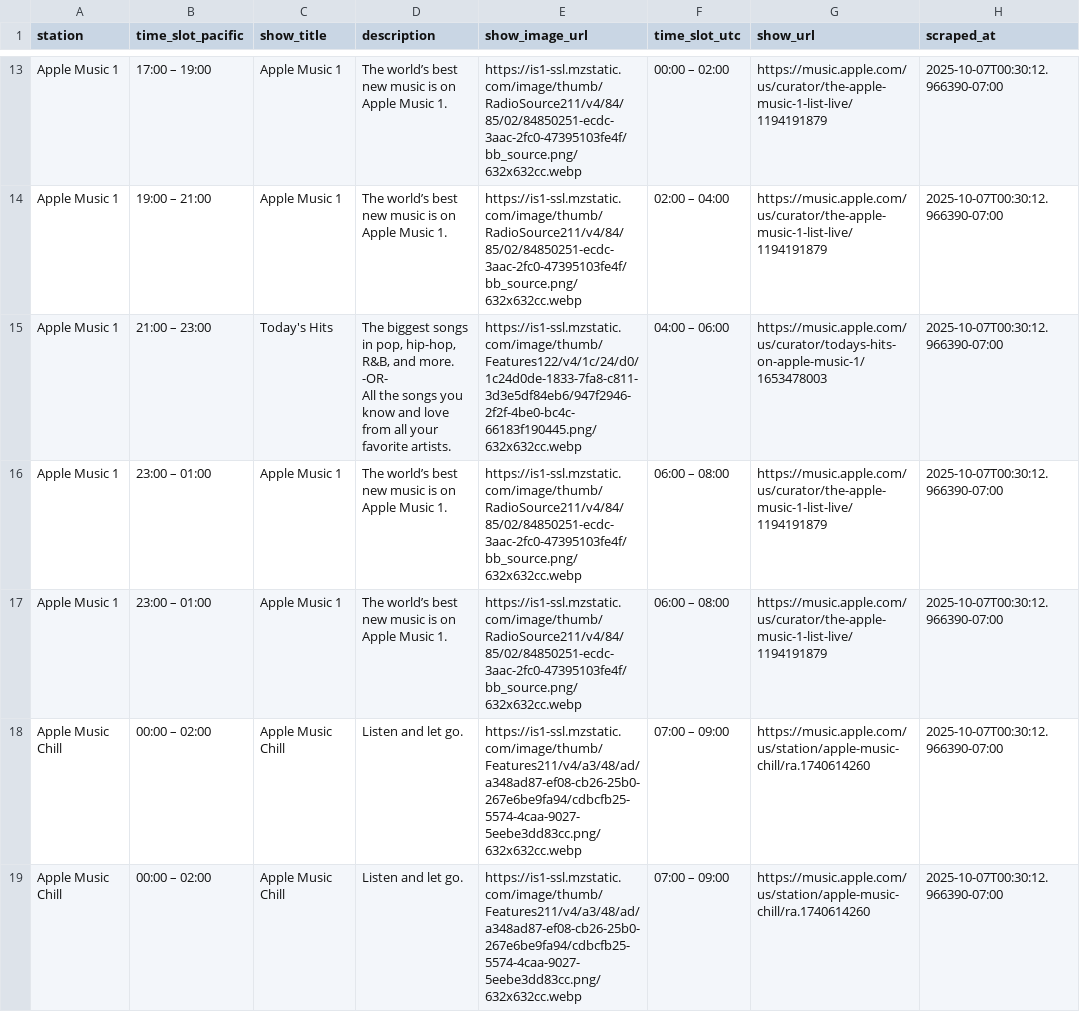
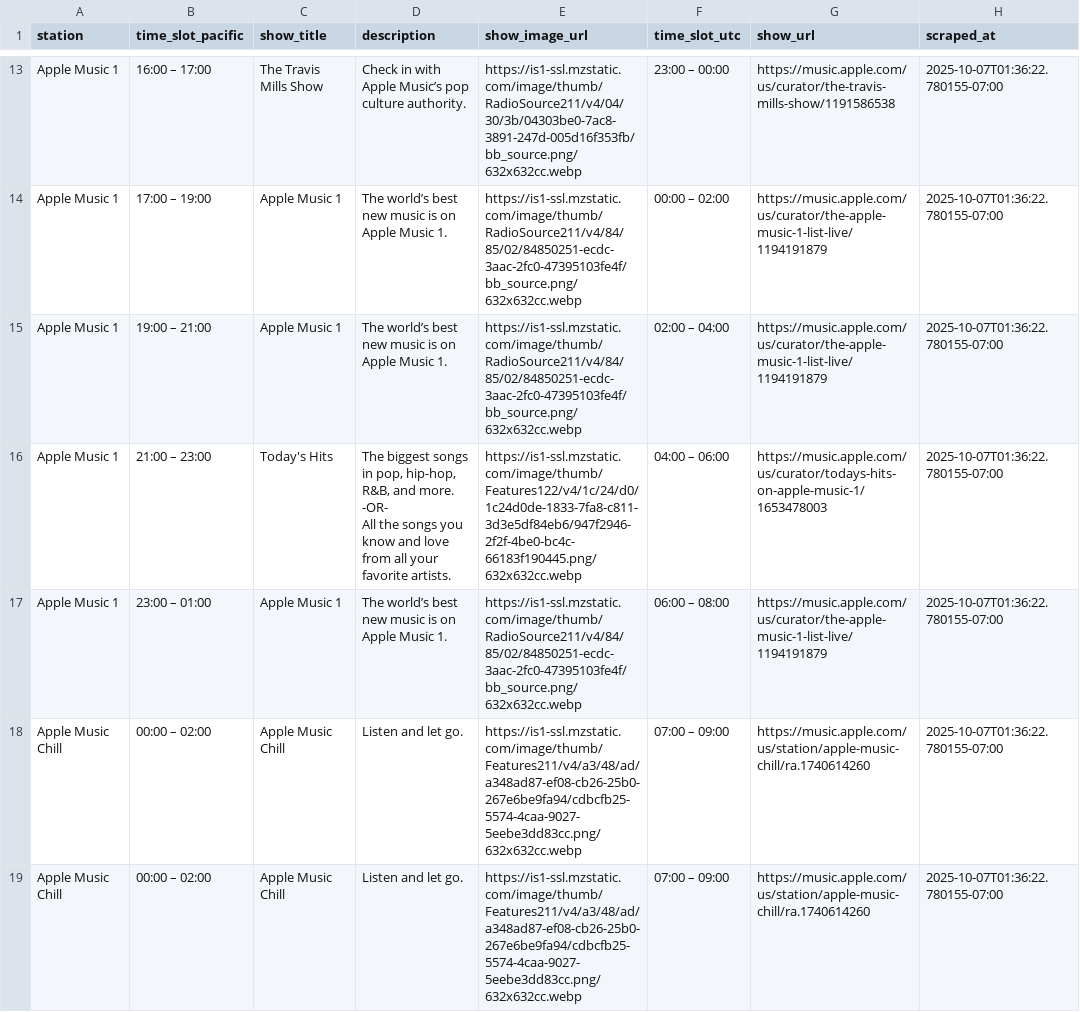
Before and after one commit to keithah/apple-music-schedule-scraper, a CSV file: apple_music_schedule.csv, drawn as a sheet; only a part is shown, gaps mark what is left out; ↵ is a line break in a cell; the diff covers the shown part only; the diff names each change by its address in the sheet, - before the commit and + after, or states it on an @@ line.

```diff
--- a/apple_music_schedule.csv
+++ b/apple_music_schedule.csv
-B13 (time_slot_pacific): 17:00 – 19:00
+B13 (time_slot_pacific): 16:00 – 17:00
-C13 (show_title): Apple Music 1
+C13 (show_title): The Travis Mills Show
-D13 (description): The world’s best new music is on Apple Music 1.
+D13 (description): Check in with Apple Music’s pop culture authority.
-E13 (show_image_url): https://is1-ssl.mzstatic.com/image/thumb/RadioSource211/v4/84/85/02/84850251-ecdc-3aac-2fc0-47395103fe4f/bb_source.png/632x632cc.webp
+E13 (show_image_url): https://is1-ssl.mzstatic.com/image/thumb/RadioSource211/v4/04/30/3b/04303be0-7ac8-3891-247d-005d16f353fb/bb_source.png/632x632cc.webp
-F13 (time_slot_utc): 00:00 – 02:00
+F13 (time_slot_utc): 23:00 – 00:00
-G13 (show_url): https://music.apple.com/us/curator/the-apple-music-1-list-live/1194191879
+G13 (show_url): https://music.apple.com/us/curator/the-travis-mills-show/1191586538
-H13:H19 (scraped_at): 2025-10-07T00:30:12.966390-07:00
+H13:H19 (scraped_at): 2025-10-07T01:36:22.780155-07:00
-B14 (time_slot_pacific): 19:00 – 21:00
+B14 (time_slot_pacific): 17:00 – 19:00
-F14 (time_slot_utc): 02:00 – 04:00
+F14 (time_slot_utc): 00:00 – 02:00
-B15 (time_slot_pacific): 21:00 – 23:00
+B15 (time_slot_pacific): 19:00 – 21:00
-C15 (show_title): Today's Hits
+C15 (show_title): Apple Music 1
-D15 (description): The biggest songs in pop, hip-hop, R&B, and more. ↵ -OR- ↵ All the songs you know and love from all your favorite artists.
+D15 (description): The world’s best new music is on Apple Music 1.
-E15 (show_image_url): https://is1-ssl.mzstatic.com/image/thumb/Features122/v4/1c/24/d0/1c24d0de-1833-7fa8-c811-3d3e5df84eb6/947f2946-2f2f-4be0-bc4c-66183f190445.png/632x632cc.webp
+E15 (show_image_url): https://is1-ssl.mzstatic.com/image/thumb/RadioSource211/v4/84/85/02/84850251-ecdc-3aac-2fc0-47395103fe4f/bb_source.png/632x632cc.webp
-F15 (time_slot_utc): 04:00 – 06:00
+F15 (time_slot_utc): 02:00 – 04:00
-G15 (show_url): https://music.apple.com/us/curator/todays-hits-on-apple-music-1/1653478003
+G15 (show_url): https://music.apple.com/us/curator/the-apple-music-1-list-live/1194191879
-B16 (time_slot_pacific): 23:00 – 01:00
+B16 (time_slot_pacific): 21:00 – 23:00
-C16 (show_title): Apple Music 1
+C16 (show_title): Today's Hits
-D16 (description): The world’s best new music is on Apple Music 1.
+D16 (description): The biggest songs in pop, hip-hop, R&B, and more. ↵ -OR- ↵ All the songs you know and love from all your favorite artists.
-E16 (show_image_url): https://is1-ssl.mzstatic.com/image/thumb/RadioSource211/v4/84/85/02/84850251-ecdc-3aac-2fc0-47395103fe4f/bb_source.png/632x632cc.webp
+E16 (show_image_url): https://is1-ssl.mzstatic.com/image/thumb/Features122/v4/1c/24/d0/1c24d0de-1833-7fa8-c811-3d3e5df84eb6/947f2946-2f2f-4be0-bc4c-66183f190445.png/632x632cc.webp
-F16 (time_slot_utc): 06:00 – 08:00
+F16 (time_slot_utc): 04:00 – 06:00
-G16 (show_url): https://music.apple.com/us/curator/the-apple-music-1-list-live/1194191879
+G16 (show_url): https://music.apple.com/us/curator/todays-hits-on-apple-music-1/1653478003
```
Also changed, not shown: 154 edited cells elsewhere in this file, 1 other file.
